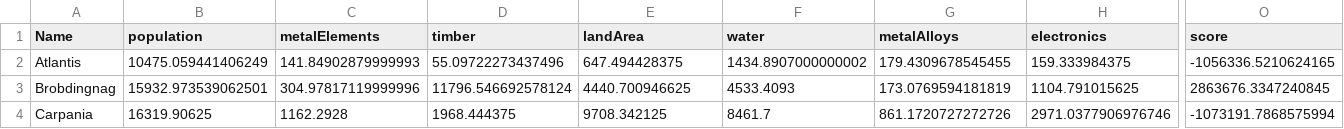
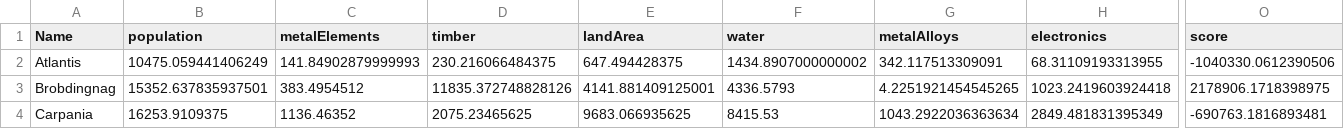
Before and after one commit to nitadavid2/CS4269_Group4_Project, a CSV file: game_output_files/interventions_c0.csv, drawn as a sheet; only a part is shown, gaps mark what is left out; the diff covers the shown part only; the diff names each change by its address in the sheet, - before the commit and + after, or states it on an @@ line.

```diff
--- a/game_output_files/interventions_c0.csv
+++ b/game_output_files/interventions_c0.csv
-D2 (timber): 55.09722273437496
+D2 (timber): 230.216066484375
-G2 (metalAlloys): 179.4309678545455
+G2 (metalAlloys): 342.117513309091
-H2 (electronics): 159.333984375
+H2 (electronics): 68.31109193313955
-O2 (score): -1056336.5210624165
+O2 (score): -1040330.0612390506
-B3 (population): 15932.973539062501
+B3 (population): 15352.637835937501
-C3 (metalElements): 304.97817119999996
+C3 (metalElements): 383.4954512
-D3 (timber): 11796.546692578124
+D3 (timber): 11835.372748828126
-E3 (landArea): 4440.700946625
+E3 (landArea): 4141.881409125001
-F3 (water): 4533.4093
+F3 (water): 4336.5793
-G3 (metalAlloys): 173.0769594181819
+G3 (metalAlloys): 4.2251921454545265
-H3 (electronics): 1104.791015625
+H3 (electronics): 1023.2419603924418
-O3 (score): 2863676.3347240845
+O3 (score): 2178906.1718398975
-B4 (population): 16319.90625
+B4 (population): 16253.9109375
-C4 (metalElements): 1162.2928
+C4 (metalElements): 1136.46352
-D4 (timber): 1968.444375
+D4 (timber): 2075.23465625
-E4 (landArea): 9708.342125
+E4 (landArea): 9683.066935625
-F4 (water): 8461.7
+F4 (water): 8415.53
-G4 (metalAlloys): 861.1720727272726
+G4 (metalAlloys): 1043.2922036363634
-H4 (electronics): 2971.0377906976746
+H4 (electronics): 2849.481831395349
-O4 (score): -1073191.7868575994
+O4 (score): -690763.1816893481
```
Also changed, not shown: 26 edited cells elsewhere in this file, game_output_files/interventions_c1.csv, game_output_files/interventions_c2.csv, 9 other files.
